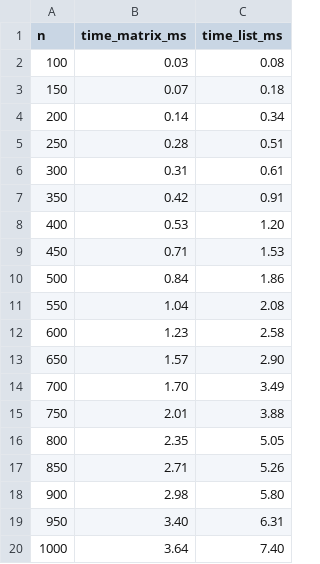
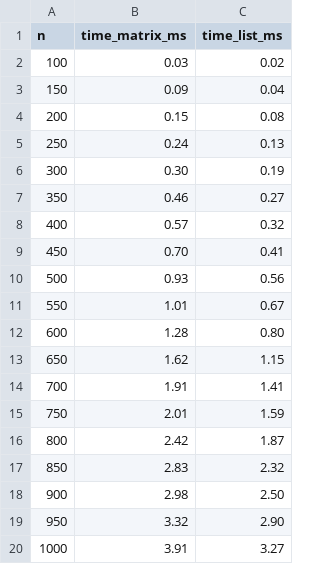
Before and after one commit to JakubCiesnik/algorithms_and_data_structures-laboratory, a CSV file: lab/3_graph_algorithms/results/toposort.csv, drawn as a sheet.

```diff
--- a/lab/3_graph_algorithms/results/toposort.csv
+++ b/lab/3_graph_algorithms/results/toposort.csv
@@ -1,20 +1,20 @@
 n,time_matrix_ms,time_list_ms
-100,0.03,0.08
-150,0.07,0.18
-200,0.14,0.34
-250,0.28,0.51
-300,0.31,0.61
-350,0.42,0.91
-400,0.53,1.20
-450,0.71,1.53
-500,0.84,1.86
-550,1.04,2.08
-600,1.23,2.58
-650,1.57,2.90
-700,1.70,3.49
-750,2.01,3.88
-800,2.35,5.05
-850,2.71,5.26
-900,2.98,5.80
-950,3.40,6.31
-1000,3.64,7.40
+100,0.03,0.02
+150,0.09,0.04
+200,0.15,0.08
+250,0.24,0.13
+300,0.30,0.19
+350,0.46,0.27
+400,0.57,0.32
+450,0.70,0.41
+500,0.93,0.56
+550,1.01,0.67
+600,1.28,0.80
+650,1.62,1.15
+700,1.91,1.41
+750,2.01,1.59
+800,2.42,1.87
+850,2.83,2.32
+900,2.98,2.50
+950,3.32,2.90
+1000,3.91,3.27
```
Also changed, not shown: lab/3_graph_algorithms/results/mst_30.csv, lab/3_graph_algorithms/results/mst_70.csv, 16 other files.
